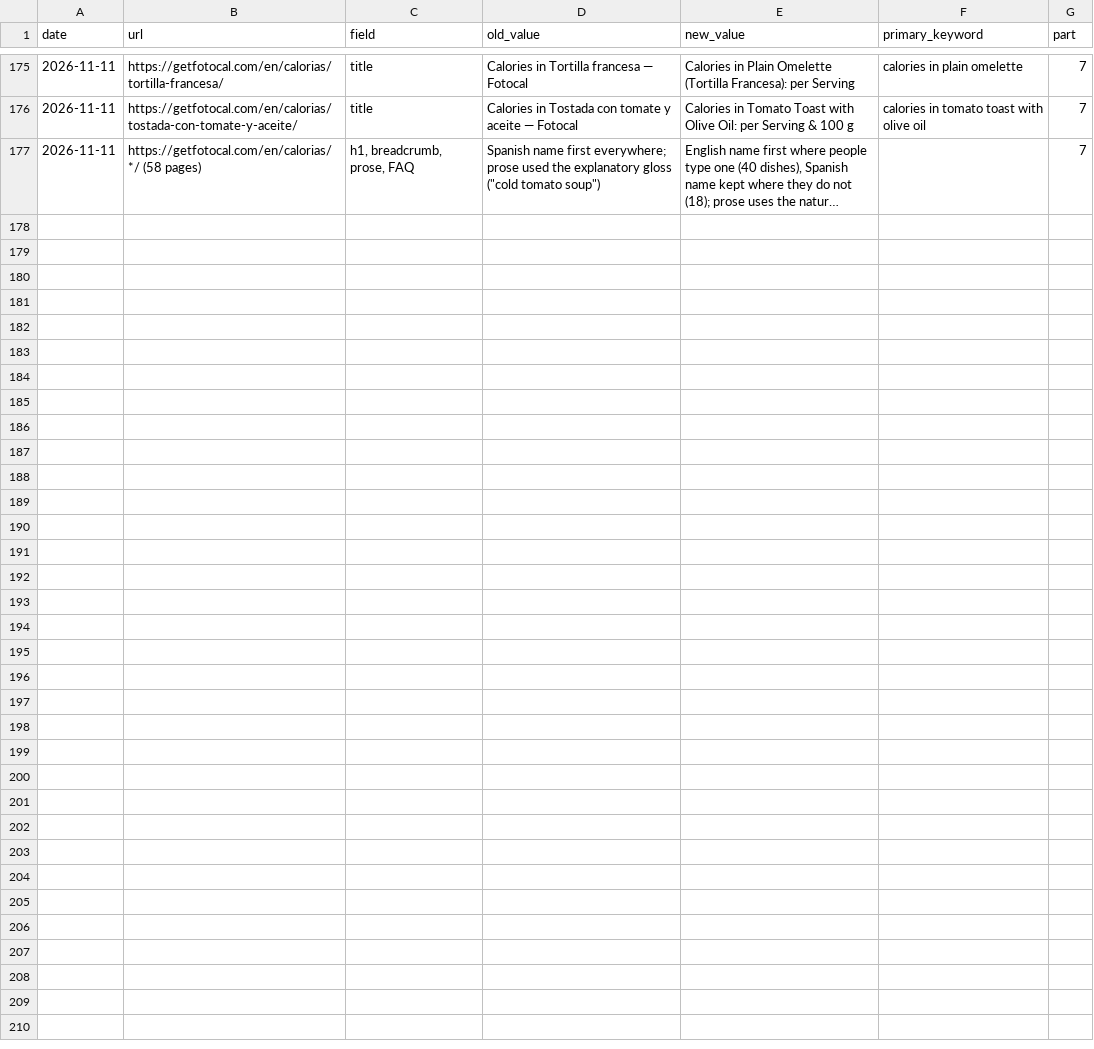
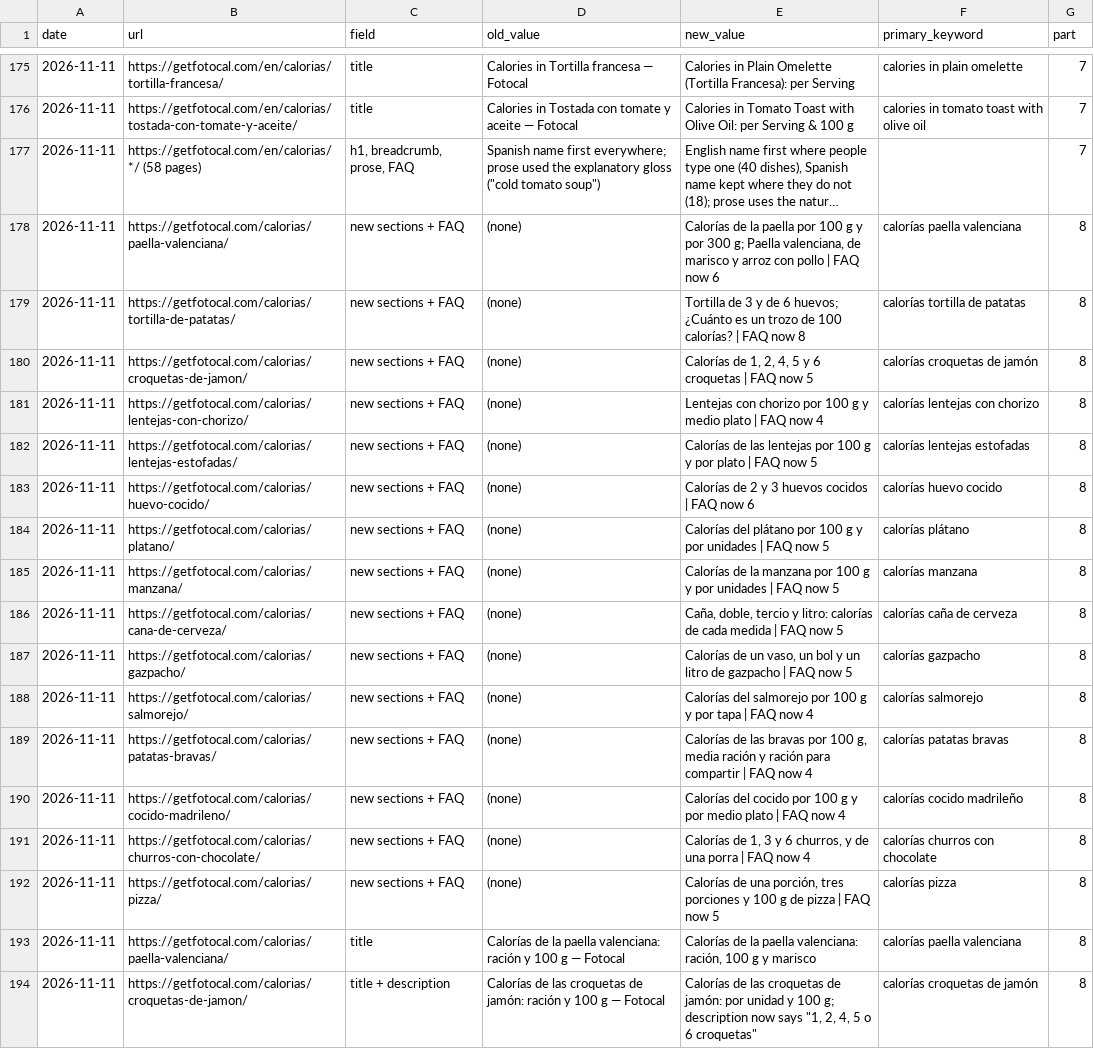
Before and after one commit to fotocal/Fotocal-web, a CSV file: docs/seo/onpage-changes.csv, drawn as a sheet; only a part is shown, gaps mark what is left out; long unchanged cells end in …; the diff names each change by its address in the sheet, - before the commit and + after, or states it on an @@ line.

```diff
--- a/docs/seo/onpage-changes.csv
+++ b/docs/seo/onpage-changes.csv
+row 178: 2026-11-11 | https://getfotocal.com/calorias/paella-valenciana/ | new sections + FAQ | (none) | Calorías de la paella por 100 g y por 300 g; Paella valenciana, de marisco y arroz con pollo | FAQ now 6 | calorías paella valenciana | 8
+row 179: 2026-11-11 | https://getfotocal.com/calorias/tortilla-de-patatas/ | new sections + FAQ | (none) | Tortilla de 3 y de 6 huevos; ¿Cuánto es un trozo de 100 calorías? | FAQ now 8 | calorías tortilla de patatas | 8
+row 180: 2026-11-11 | https://getfotocal.com/calorias/croquetas-de-jamon/ | new sections + FAQ | (none) | Calorías de 1, 2, 4, 5 y 6 croquetas | FAQ now 5 | calorías croquetas de jamón | 8
+row 181: 2026-11-11 | https://getfotocal.com/calorias/lentejas-con-chorizo/ | new sections + FAQ | (none) | Lentejas con chorizo por 100 g y medio plato | FAQ now 4 | calorías lentejas con chorizo | 8
+row 182: 2026-11-11 | https://getfotocal.com/calorias/lentejas-estofadas/ | new sections + FAQ | (none) | Calorías de las lentejas por 100 g y por plato | FAQ now 5 | calorías lentejas estofadas | 8
+row 183: 2026-11-11 | https://getfotocal.com/calorias/huevo-cocido/ | new sections + FAQ | (none) | Calorías de 2 y 3 huevos cocidos | FAQ now 6 | calorías huevo cocido | 8
+row 184: 2026-11-11 | https://getfotocal.com/calorias/platano/ | new sections + FAQ | (none) | Calorías del plátano por 100 g y por unidades | FAQ now 5 | calorías plátano | 8
+row 185: 2026-11-11 | https://getfotocal.com/calorias/manzana/ | new sections + FAQ | (none) | Calorías de la manzana por 100 g y por unidades | FAQ now 5 | calorías manzana | 8
+row 186: 2026-11-11 | https://getfotocal.com/calorias/cana-de-cerveza/ | new sections + FAQ | (none) | Caña, doble, tercio y litro: calorías de cada medida | FAQ now 5 | calorías caña de cerveza | 8
+row 187: 2026-11-11 | https://getfotocal.com/calorias/gazpacho/ | new sections + FAQ | (none) | Calorías de un vaso, un bol y un litro de gazpacho | FAQ now 5 | calorías gazpacho | 8
+row 188: 2026-11-11 | https://getfotocal.com/calorias/salmorejo/ | new sections + FAQ | (none) | Calorías del salmorejo por 100 g y por tapa | FAQ now 4 | calorías salmorejo | 8
+row 189: 2026-11-11 | https://getfotocal.com/calorias/patatas-bravas/ | new sections + FAQ | (none) | Calorías de las bravas por 100 g, media ración y ración para compartir | FAQ now 4 | calorías patatas bravas | 8
+row 190: 2026-11-11 | https://getfotocal.com/calorias/cocido-madrileno/ | new sections + FAQ | (none) | Calorías del cocido por 100 g y por medio plato | FAQ now 4 | calorías cocido madrileño | 8
+row 191: 2026-11-11 | https://getfotocal.com/calorias/churros-con-chocolate/ | new sections + FAQ | (none) | Calorías de 1, 3 y 6 churros, y de una porra | FAQ now 4 | calorías churros con chocolate | 8
+row 192: 2026-11-11 | https://getfotocal.com/calorias/pizza/ | new sections + FAQ | (none) | Calorías de una porción, tres porciones y 100 g de pizza | FAQ now 5 | calorías pizza | 8
+row 193: 2026-11-11 | https://getfotocal.com/calorias/paella-valenciana/ | title | Calorías de la paella valenciana: ración y 100 g — Fotocal | Calorías de la paella valenciana: ración, 100 g y marisco | calorías paella valenciana | 8
+row 194: 2026-11-11 | https://getfotocal.com/calorias/croquetas-de-jamon/ | title + description | Calorías de las croquetas de jamón: ración y 100 g — Fotocal | Calorías de las croquetas de jamón: por unidad y 100 g; description now says "1, 2, 4, 5 o 6 croquetas" | calorías croquetas de jamón | 8
```
Also changed, not shown: 51 other files.
